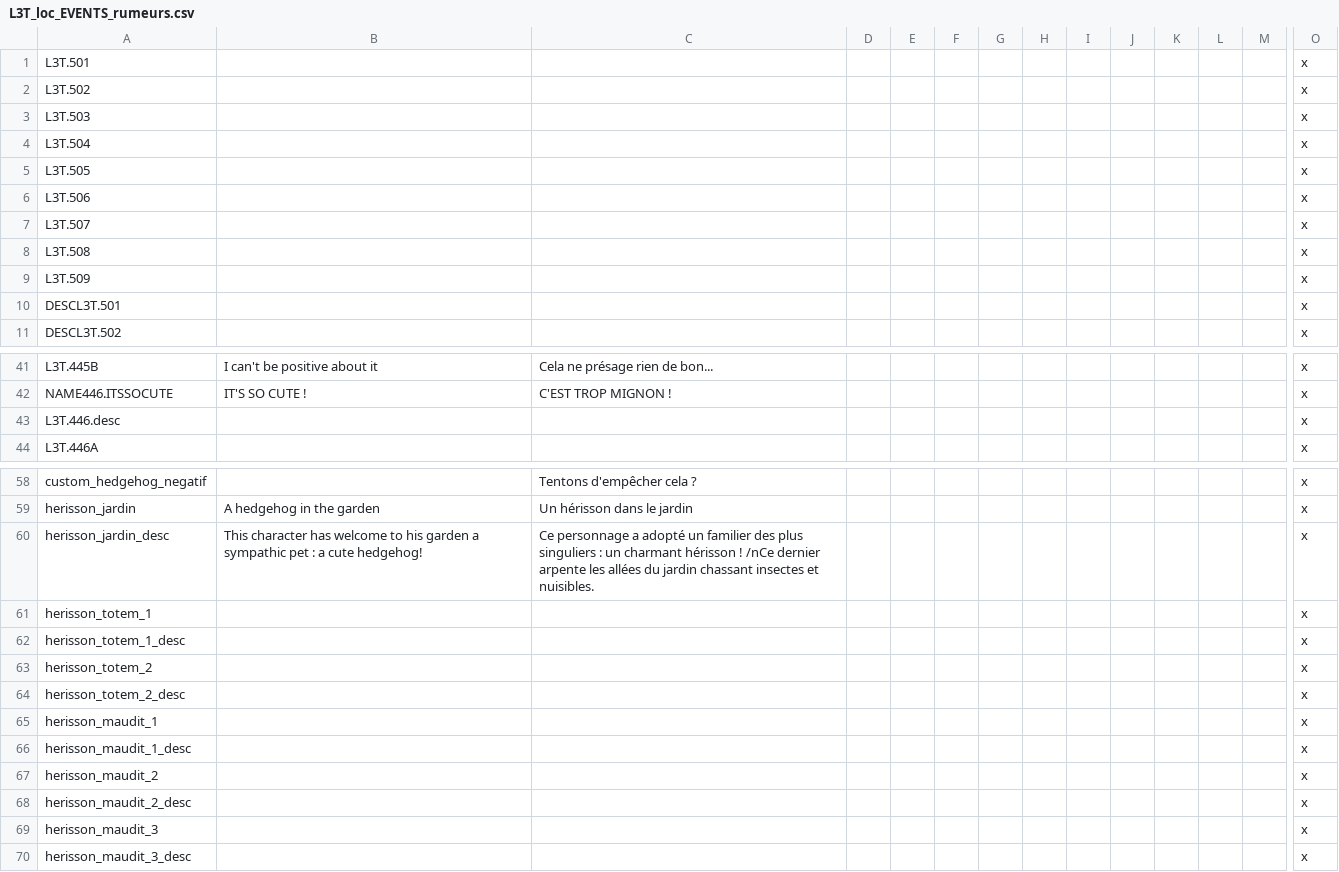
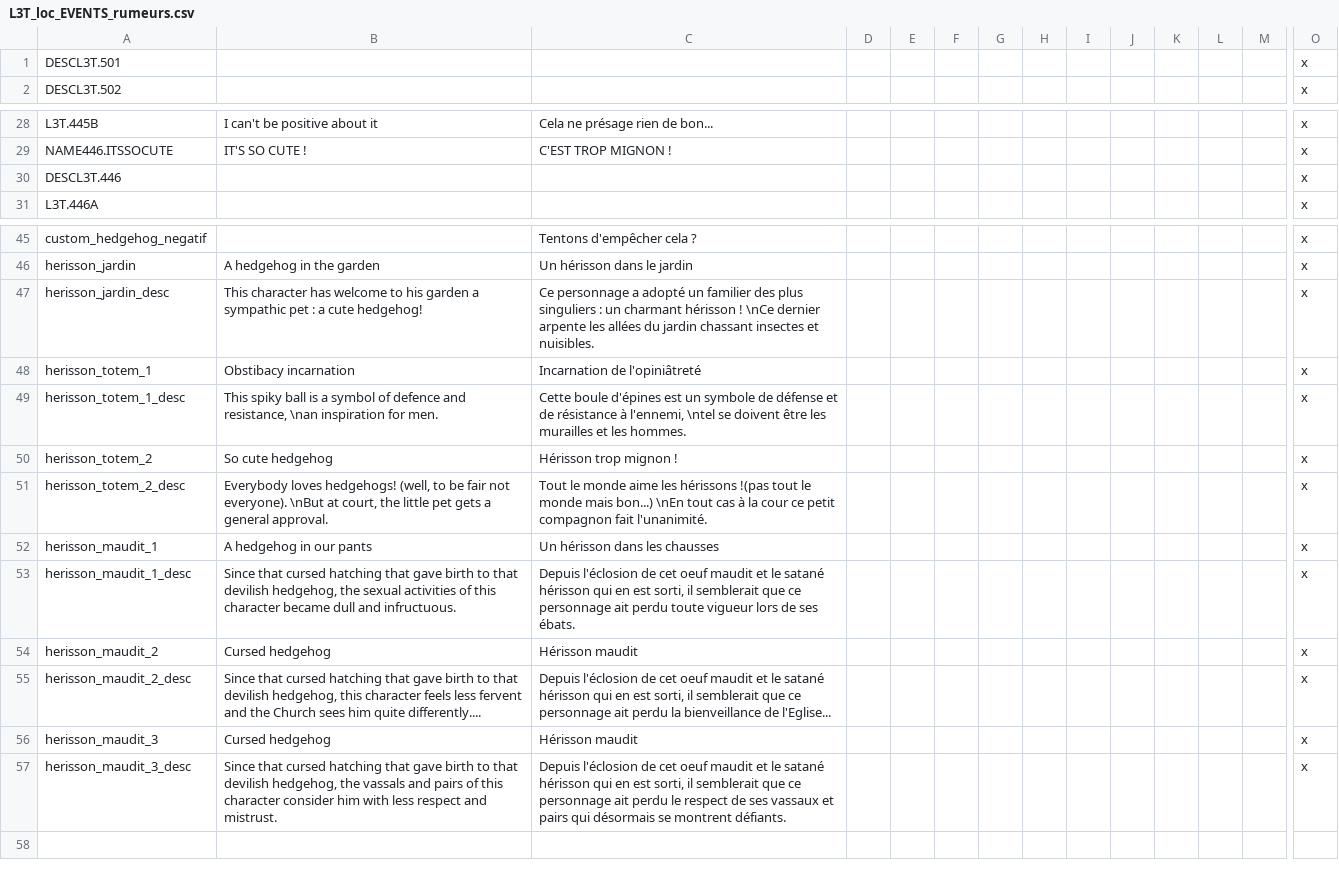
Before and after one commit to ArkoG/L3T, a CSV file: L3T/localisation/L3T_loc_EVENTS_rumeurs.csv, drawn as a sheet; only a part is shown, gaps mark what is left out; removed rows and columns are numbered as before the commit, all else as after; rows hold the shown columns only; the diff covers the shown part only; the diff names each change by its address in the sheet, - before the commit and + after, or states it on an @@ line.

Commit message:
modifiers texts

```diff
--- a/L3T/localisation/L3T_loc_EVENTS_rumeurs.csv
+++ b/L3T/localisation/L3T_loc_EVENTS_rumeurs.csv
-row 1: L3T.501 |  |  |  |  |  |  |  |  |  |  |  |  | x
-row 2: L3T.502 |  |  |  |  |  |  |  |  |  |  |  |  | x
-row 3: L3T.503 |  |  |  |  |  |  |  |  |  |  |  |  | x
-row 4: L3T.504 |  |  |  |  |  |  |  |  |  |  |  |  | x
-row 5: L3T.505 |  |  |  |  |  |  |  |  |  |  |  |  | x
-row 6: L3T.506 |  |  |  |  |  |  |  |  |  |  |  |  | x
-row 7: L3T.507 |  |  |  |  |  |  |  |  |  |  |  |  | x
-row 8: L3T.508 |  |  |  |  |  |  |  |  |  |  |  |  | x
-row 9: L3T.509 |  |  |  |  |  |  |  |  |  |  |  |  | x
-A30: L3T.446.desc
+A30: DESCL3T.446
-C47: …hérisson ! /nCe dernier arpente…
+C47: …hérisson ! \nCe dernier arpente…
-B48: (empty)
+B48: Obstibacy incarnation
-C48: (empty)
+C48: Incarnation de l'opiniâtreté
-B49: (empty)
+B49: This spiky ball is a symbol of defence and resistance, \nan inspiration for men.
-C49: (empty)
+C49: Cette boule d'épines est un symbole de défense et de résistance à l'ennemi, \ntel se doivent être les murailles et les hommes.
-B50: (empty)
+B50: So cute hedgehog
-C50: (empty)
+C50: Hérisson trop mignon !
-B51: (empty)
+B51: Everybody loves hedgehogs! (well, to be fair not everyone). \nBut at court, the little pet gets a general approval.
-C51: (empty)
+C51: Tout le monde aime les hérissons !(pas tout le monde mais bon...) \nEn tout cas à la cour ce petit compagnon fait l'unanimité.
-B52: (empty)
+B52: A hedgehog in our pants
-C52: (empty)
+C52: Un hérisson dans les chausses
-B53: (empty)
+B53: Since that cursed hatching that gave birth to that devilish hedgehog, the sexual activities of this character became dull and infructuous.
-C53: (empty)
+C53: Depuis l'éclosion de cet oeuf maudit et le satané hérisson qui en est sorti, il semblerait que ce personnage ait perdu toute vigueur lors de ses ébats.
-B54: (empty)
+B54: Cursed hedgehog
-C54: (empty)
+C54: Hérisson maudit
-B55: (empty)
+B55: Since that cursed hatching that gave birth to that devilish hedgehog, this character feels less fervent and the Church sees him quite differently....
-C55: (empty)
+C55: Depuis l'éclosion de cet oeuf maudit et le satané hérisson qui en est sorti, il semblerait que ce personnage ait perdu la bienveillance de l'Eglise...
-B56: (empty)
+B56: Cursed hedgehog
-C56: (empty)
+C56: Hérisson maudit
-B57: (empty)
+B57: Since that cursed hatching that gave birth to that devilish hedgehog, the vassals and pairs of this character consider him with less respect and mistrust.
-C57: (empty)
+C57: Depuis l'éclosion de cet oeuf maudit et le satané hérisson qui en est sorti, il semblerait que ce personnage ait perdu le respect de ses vassaux et pairs qui désormais se montrent défiants.
```
Also changed, not shown: 4 removed rows and 4 edited cells elsewhere in this file.
